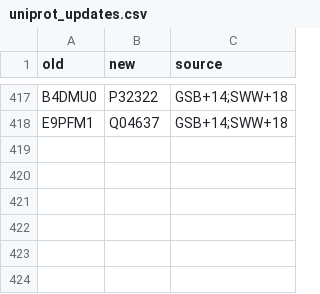
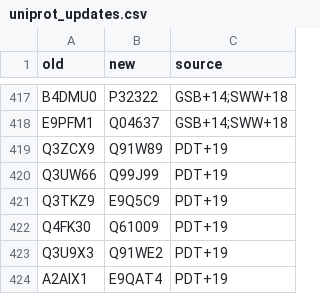
Before and after one commit to jedick/canprot, a CSV file: inst/extdata/protein/uniprot_updates.csv, drawn as a sheet; only a part is shown, gaps mark what is left out.

Commit message:
Add data for proteins secreted in hypoxia

```diff
--- a/inst/extdata/protein/uniprot_updates.csv
+++ b/inst/extdata/protein/uniprot_updates.csv
@@ -418 +418,7 @@ B4DMU0,P32322,GSB+14;SWW+18
 E9PFM1,Q04637,GSB+14;SWW+18
+Q3ZCX9,Q91W89,PDT+19
+Q3UW66,Q99J99,PDT+19
+Q3TKZ9,E9Q5C9,PDT+19
+Q4FK30,Q61009,PDT+19
+Q3U9X3,Q91WE2,PDT+19
+A2AIX1,E9QAT4,PDT+19
```
Also changed, not shown: 26 other files.
